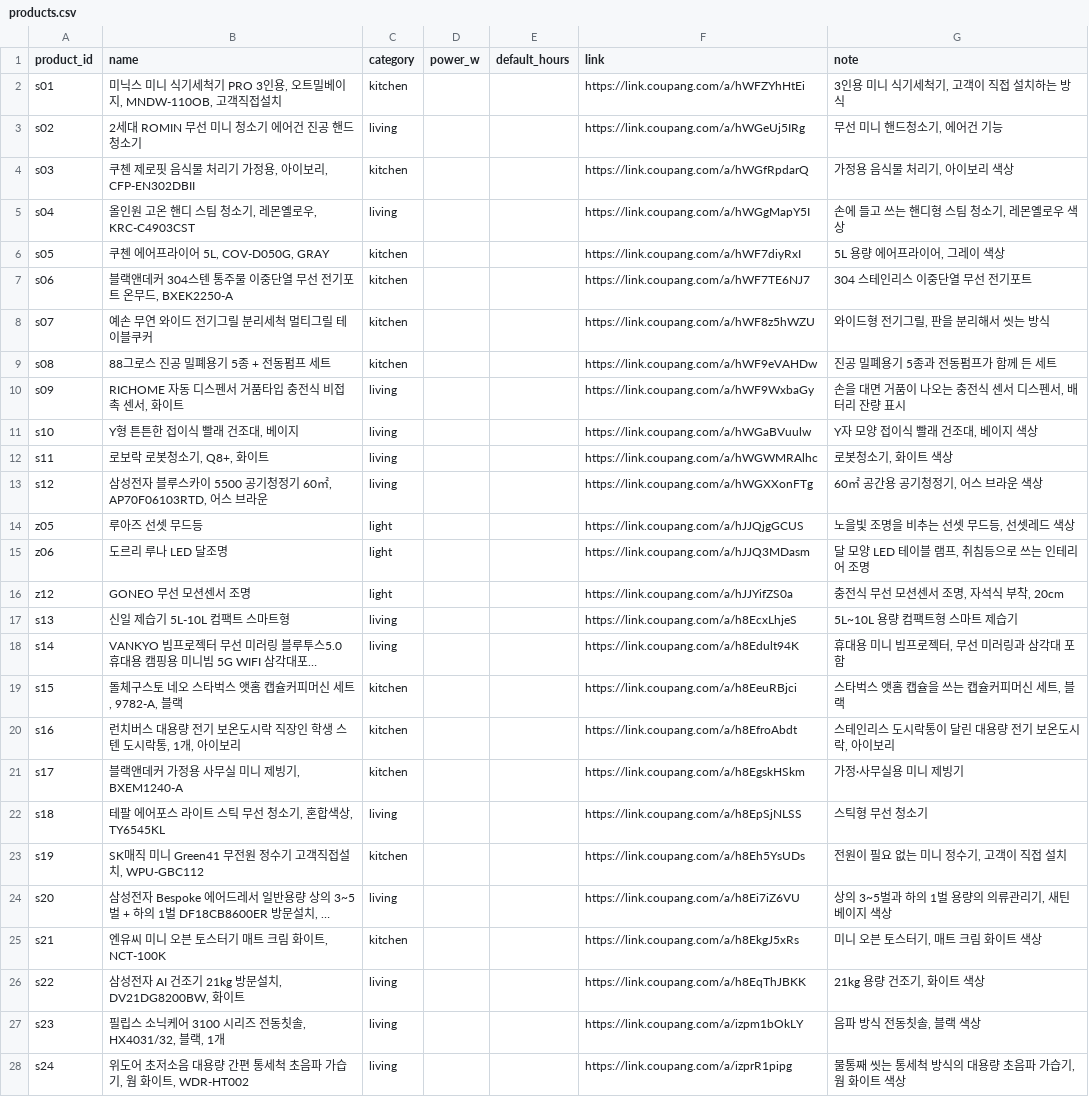
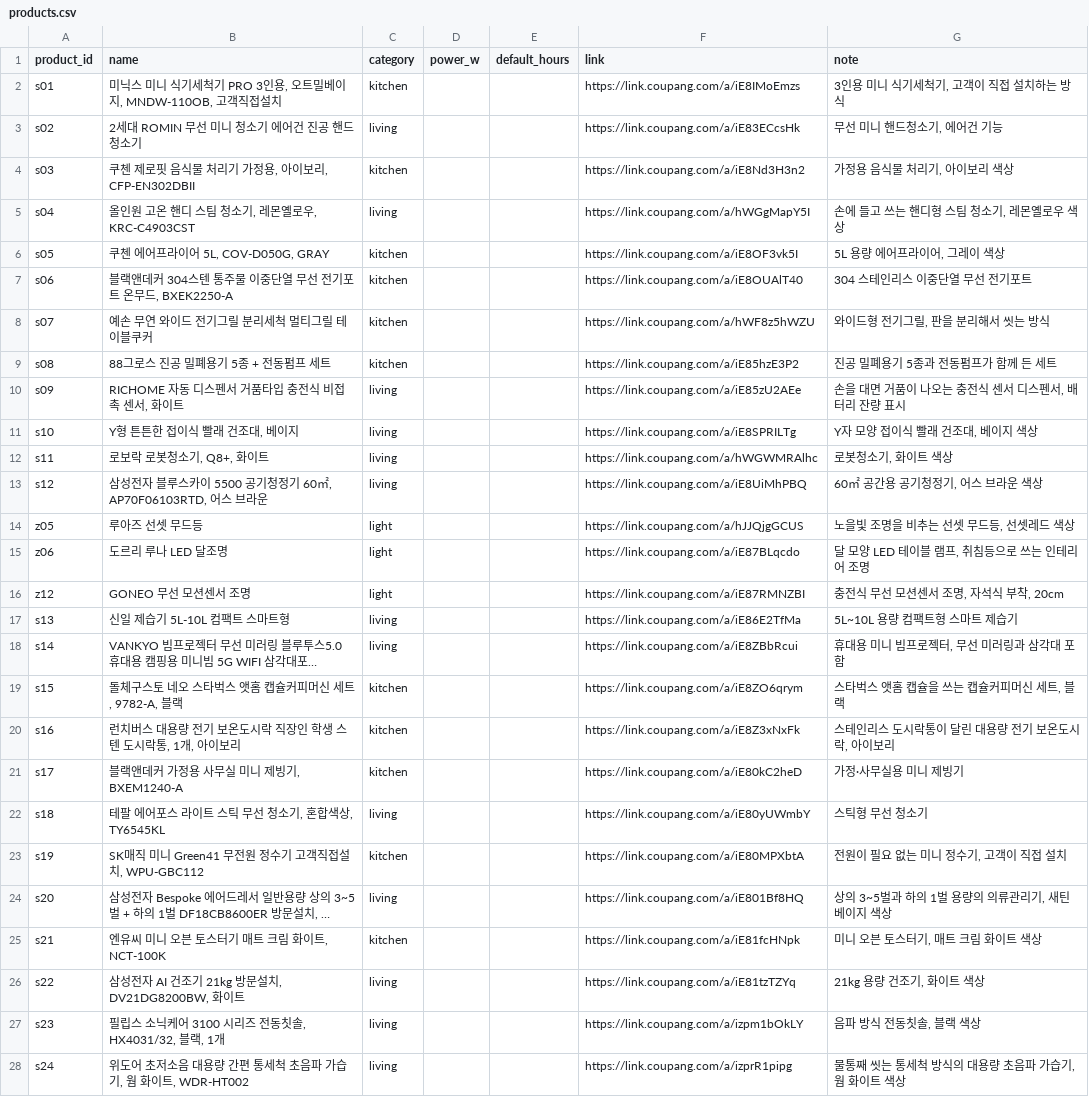
Before and after one commit to neod00/threads-coupas, a CSV file: accounts/sabolkka/data/products.csv, drawn as a sheet; only a part is shown; long unchanged cells end in …; the diff names each change by its address in the sheet, - before the commit and + after, or states it on an @@ line.

```diff
--- a/accounts/sabolkka/data/products.csv
+++ b/accounts/sabolkka/data/products.csv
-F2 (link): https://link.coupang.com/a/hWFZYhHtEi
+F2 (link): https://link.coupang.com/a/iE8IMoEmzs
-F3 (link): https://link.coupang.com/a/hWGeUj5IRg
+F3 (link): https://link.coupang.com/a/iE83ECcsHk
-F4 (link): https://link.coupang.com/a/hWGfRpdarQ
+F4 (link): https://link.coupang.com/a/iE8Nd3H3n2
-F6 (link): https://link.coupang.com/a/hWF7diyRxI
+F6 (link): https://link.coupang.com/a/iE8OF3vk5I
-F7 (link): https://link.coupang.com/a/hWF7TE6NJ7
+F7 (link): https://link.coupang.com/a/iE8OUAlT40
-F9 (link): https://link.coupang.com/a/hWF9eVAHDw
+F9 (link): https://link.coupang.com/a/iE85hzE3P2
-F10 (link): https://link.coupang.com/a/hWF9WxbaGy
+F10 (link): https://link.coupang.com/a/iE85zU2AEe
-F11 (link): https://link.coupang.com/a/hWGaBVuulw
+F11 (link): https://link.coupang.com/a/iE8SPRILTg
-F13 (link): https://link.coupang.com/a/hWGXXonFTg
+F13 (link): https://link.coupang.com/a/iE8UiMhPBQ
-F15 (link): https://link.coupang.com/a/hJJQ3MDasm
+F15 (link): https://link.coupang.com/a/iE87BLqcdo
-F16 (link): https://link.coupang.com/a/hJJYifZS0a
+F16 (link): https://link.coupang.com/a/iE87RMNZBI
-F17 (link): https://link.coupang.com/a/h8EcxLhjeS
+F17 (link): https://link.coupang.com/a/iE86E2TfMa
-F18 (link): https://link.coupang.com/a/h8Edult94K
+F18 (link): https://link.coupang.com/a/iE8ZBbRcui
-F19 (link): https://link.coupang.com/a/h8EeuRBjci
+F19 (link): https://link.coupang.com/a/iE8ZO6qrym
-F20 (link): https://link.coupang.com/a/h8EfroAbdt
+F20 (link): https://link.coupang.com/a/iE8Z3xNxFk
-F21 (link): https://link.coupang.com/a/h8EgskHSkm
+F21 (link): https://link.coupang.com/a/iE80kC2heD
-F22 (link): https://link.coupang.com/a/h8EpSjNLSS
+F22 (link): https://link.coupang.com/a/iE80yUWmbY
-F23 (link): https://link.coupang.com/a/h8Eh5YsUDs
+F23 (link): https://link.coupang.com/a/iE80MPXbtA
-F24 (link): https://link.coupang.com/a/h8Ei7iZ6VU
+F24 (link): https://link.coupang.com/a/iE801Bf8HQ
-F25 (link): https://link.coupang.com/a/h8EkgJ5xRs
+F25 (link): https://link.coupang.com/a/iE81fcHNpk
-F26 (link): https://link.coupang.com/a/h8EqThJBKK
+F26 (link): https://link.coupang.com/a/iE81tzTZYq
```
